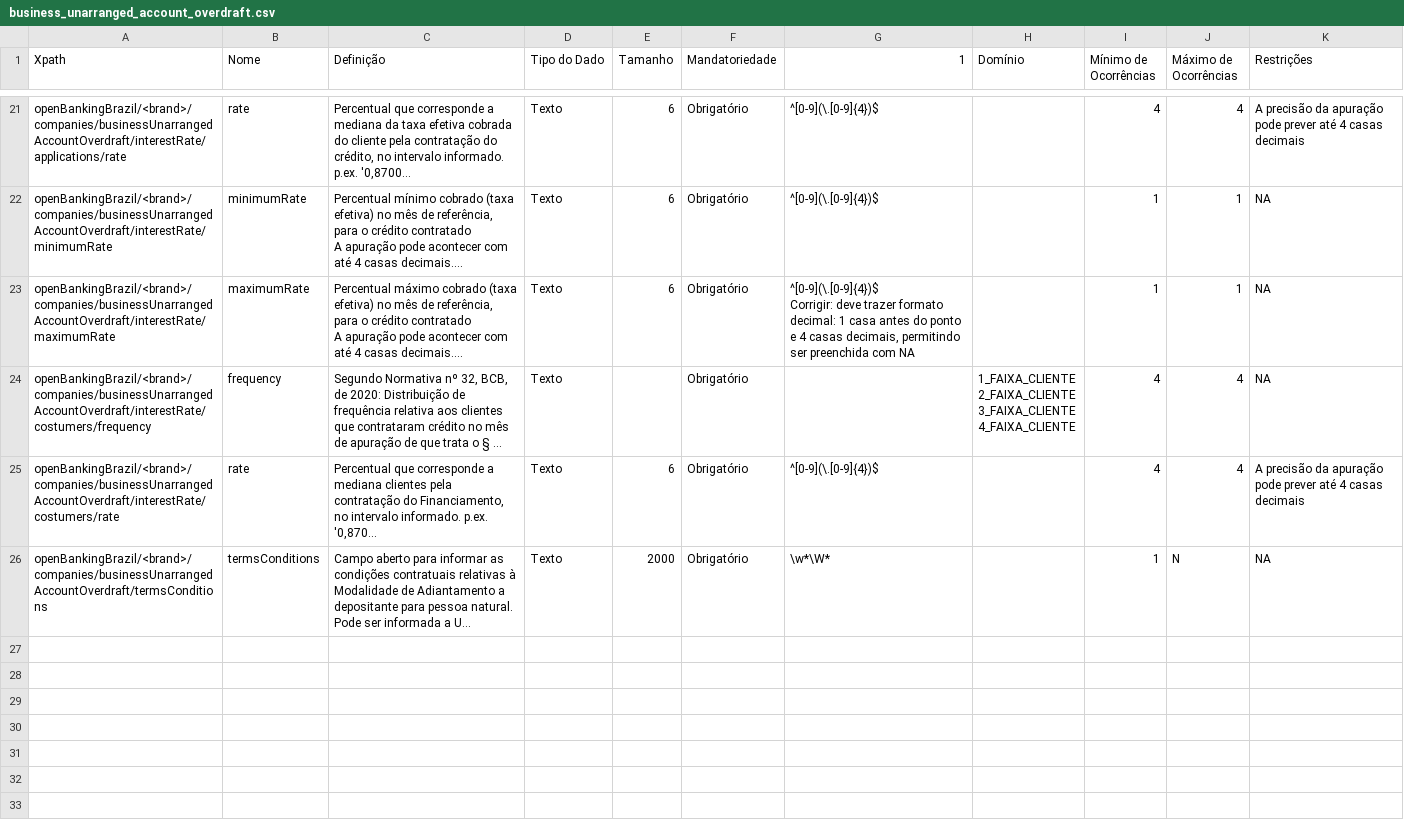
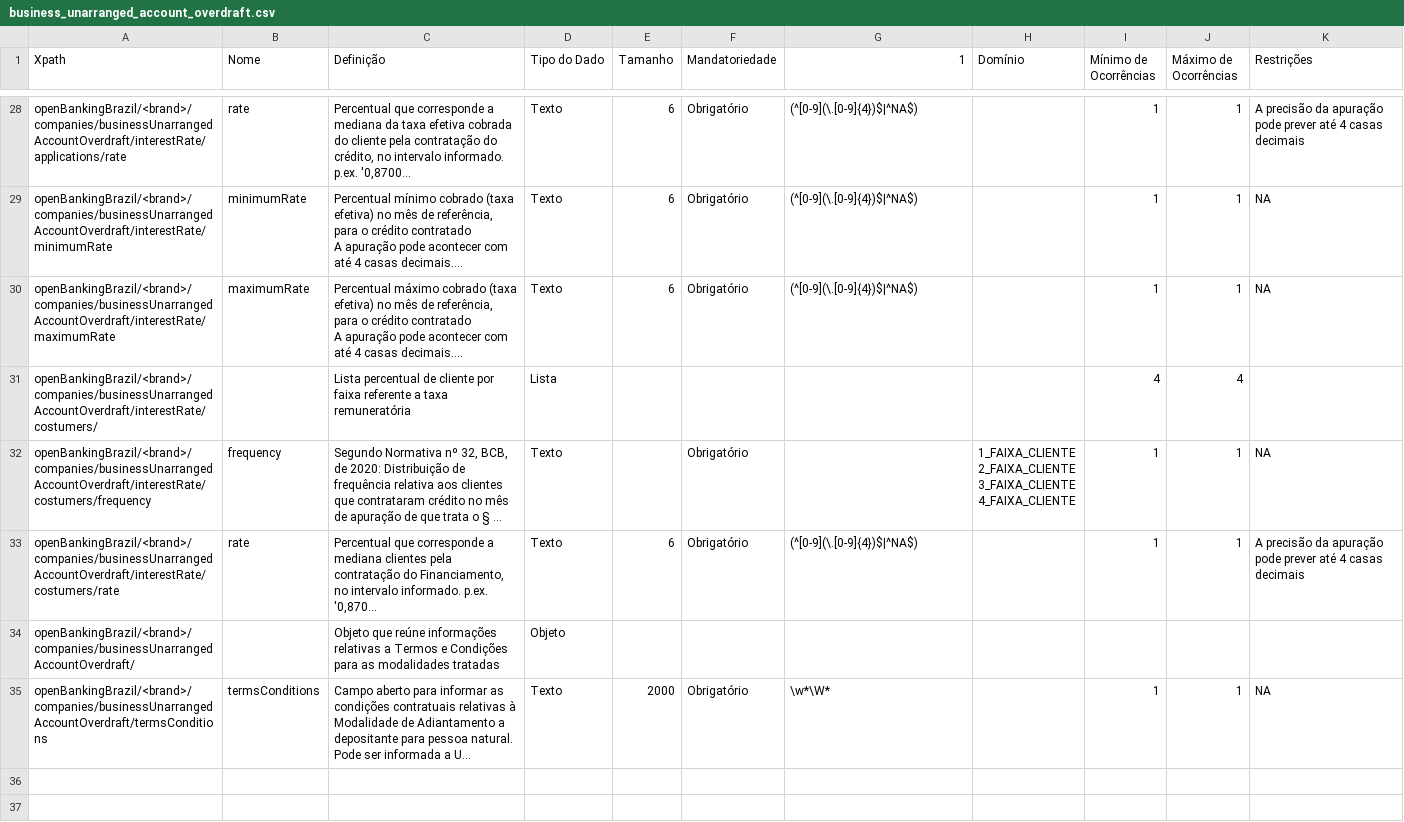
Before and after one commit to marcelomrwin/areadesenvolvedor, a CSV file: dictionary/business_unarranged_account_overdraft.csv, drawn as a sheet; only a part is shown, gaps mark what is left out; the shorter side is filled out with more unchanged rows; long unchanged cells end in …; addresses are those after the commit; ↵ is a line break in a cell; the diff covers the shown part only; the diff names each change by its address in the sheet, - before the commit and + after, or states it on an @@ line.

```diff
--- a/dictionary/business_unarranged_account_overdraft.csv
+++ b/dictionary/business_unarranged_account_overdraft.csv
-G28:G29 (1): ^[0-9](\.[0-9]{4})$
+G28:G29 (1): (^[0-9](\.[0-9]{4})$|^NA$)
-I28 (Mínimo de Ocorrências): 4
+I28 (Mínimo de Ocorrências): 1
-J28 (Máximo de Ocorrências): 4
+J28 (Máximo de Ocorrências): 1
-G30 (1): ^[0-9](\.[0-9]{4})$ ↵ Corrigir: deve trazer formato decimal: 1 casa antes do ponto e 4 casas decimais, permitindo ser preenchida com NA
+G30 (1): (^[0-9](\.[0-9]{4})$|^NA$)
+row 31: openBankingBrazil/<brand>/companies/businessUnarrangedAccountOverdraft/interestRate/costumers/ |  | Lista percentual de cliente por faixa referente a taxa remuneratória | Lista |  |  |  |  | 4 | 4
-I32:I33 (Mínimo de Ocorrências): 4
+I32:I33 (Mínimo de Ocorrências): 1
-J32:J33 (Máximo de Ocorrências): 4
+J32:J33 (Máximo de Ocorrências): 1
-G33 (1): ^[0-9](\.[0-9]{4})$
+G33 (1): (^[0-9](\.[0-9]{4})$|^NA$)
+row 34: openBankingBrazil/<brand>/companies/businessUnarrangedAccountOverdraft/ |  | Objeto que reúne informações relativas a Termos e Condições para as modalidades tratadas | Objeto
-J35 (Máximo de Ocorrências): N
+J35 (Máximo de Ocorrências): 1
```
Also changed, not shown: 7 added rows and 31 edited cells elsewhere in this file, dictionary/personal_unarranged_account_overdraft.csv, 4 other files.
